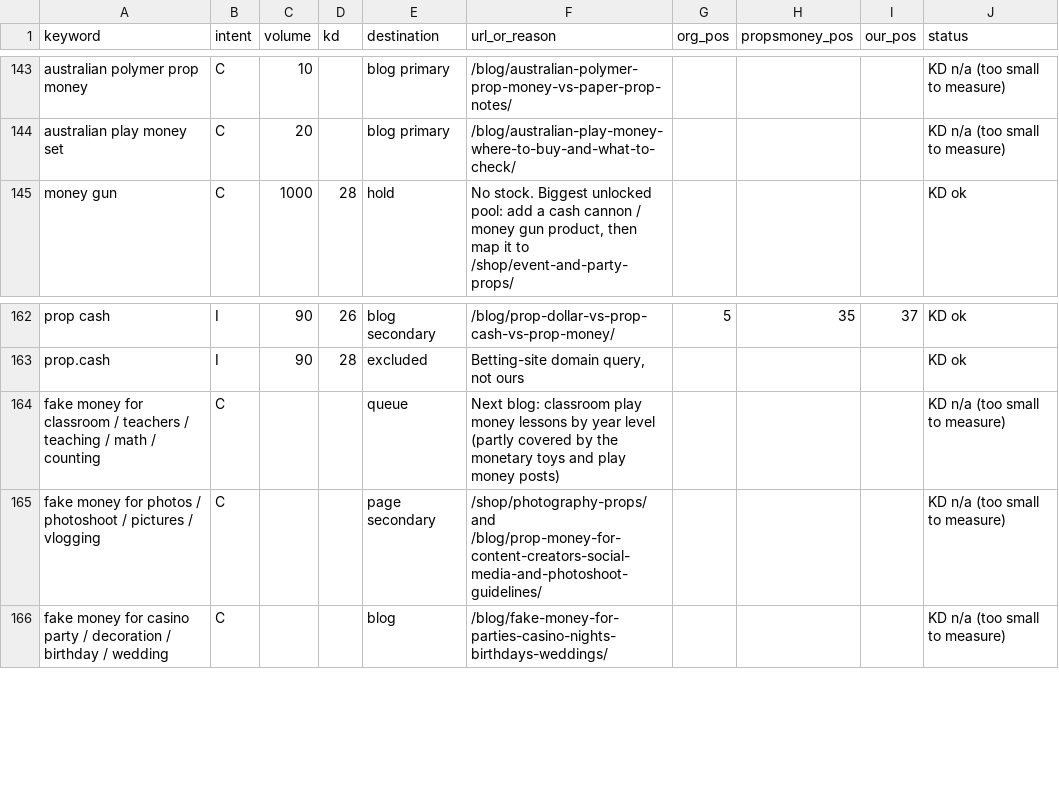
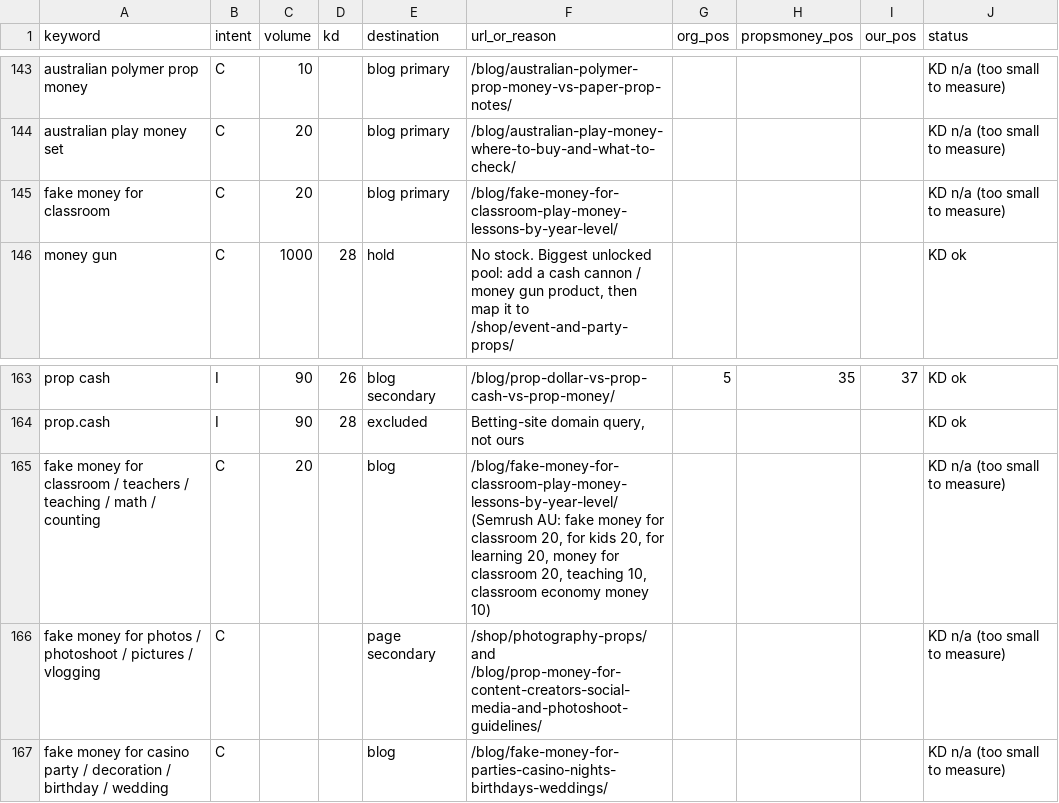
Before and after one commit to maestro-ai1/PROPPS-PTY-LTD, a CSV file: docs/keyword-ledger-2026-10-26.csv, drawn as a sheet; only a part is shown, gaps mark what is left out.

```diff
--- a/docs/keyword-ledger-2026-10-26.csv
+++ b/docs/keyword-ledger-2026-10-26.csv
@@ -144,2 +144,3 @@ keyword,intent,volume,kd,destination,url_or_reason,org_pos,propsmoney_pos,our_po
 "australian play money set","C","20","","blog primary","/blog/australian-play-money-where-to-buy-and-what-to-check/","","","","KD n/a (too small to measure)"
+"fake money for classroom","C","20","","blog primary","/blog/fake-money-for-classroom-play-money-lessons-by-year-level/","","","","KD n/a (too small to measure)"
 "money gun","C","1000","28","hold","No stock. Biggest unlocked pool: add a cash cannon / money gun product, then map it to /shop/event-and-party-props/","","","","KD ok"
@@ -163,3 +164,3 @@ keyword,intent,volume,kd,destination,url_or_reason,org_pos,propsmoney_pos,our_po
 "prop.cash","I","90","28","excluded","Betting-site domain query, not ours","","","","KD ok"
-"fake money for classroom / teachers / teaching / math / counting","C","","","queue","Next blog: classroom play money lessons by year level (partly covered by the monetary toys and play money posts)","","","","KD n/a (too small to measure)"
+"fake money for classroom / teachers / teaching / math / counting","C","20","","blog","/blog/fake-money-for-classroom-play-money-lessons-by-year-level/ (Semrush AU: fake money for classroom 20, for kids 20, for learning 20, money for classroom 20, teaching 10, classroom economy money 10)","","","","KD n/a (too small to measure)"
 "fake money for photos / photoshoot / pictures / vlogging","C","","","page secondary","/shop/photography-props/ and /blog/prop-money-for-content-creators-social-media-and-photoshoot-guidelines/","","","","KD n/a (too small to measure)"
```
Also changed, not shown: 9 other files.
